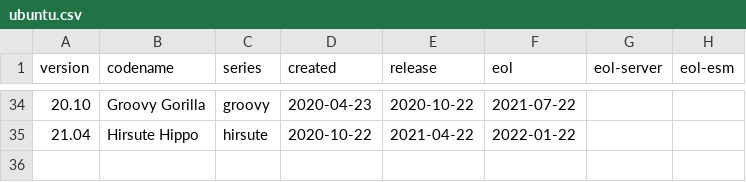
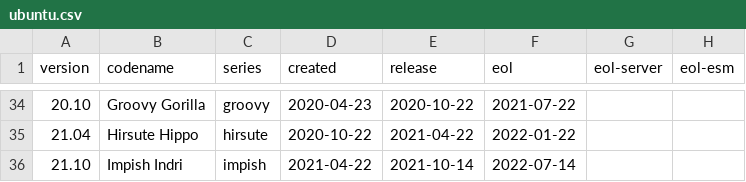
Before and after one commit to alvistack/debian-distro-info-data, a CSV file: ubuntu.csv, drawn as a sheet; only a part is shown, gaps mark what is left out.

Commit message:
Add Ubuntu 21.04, Impish Indri.

```diff
--- a/ubuntu.csv
+++ b/ubuntu.csv
@@ -35 +35,2 @@ version,codename,series,created,release,eol,eol-server,eol-esm
 21.04,Hirsute Hippo,hirsute,2020-10-22,2021-04-22,2022-01-22
+21.10,Impish Indri,impish,2021-04-22,2021-10-14,2022-07-14
```
Also changed, not shown: 1 other file.
